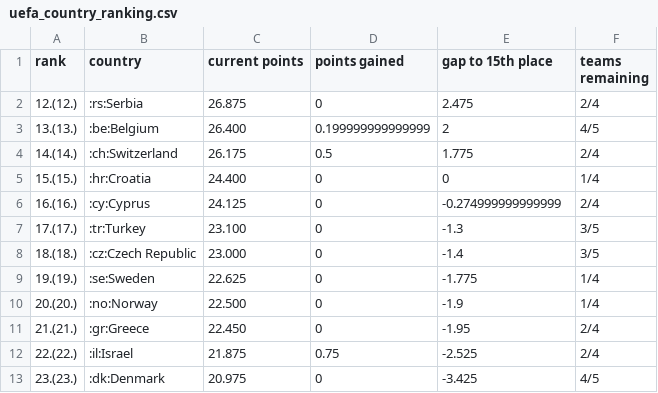
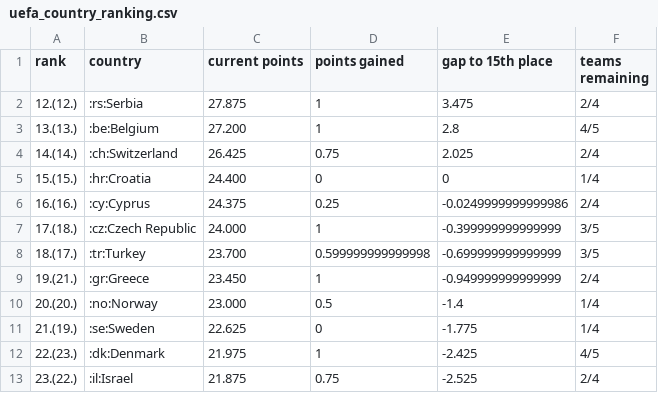
Before and after one commit to awp-finanznachrichten/uefa_ranking, a CSV file: Output/uefa_country_ranking.csv, drawn as a sheet.

```diff
--- a/Output/uefa_country_ranking.csv
+++ b/Output/uefa_country_ranking.csv
@@ -1,13 +1,13 @@
 "rank","country","current points","points gained","gap to 15th place","teams remaining"
-"12.(12.)",":rs:Serbia","26.875",0,2.475,"2/4"
-"13.(13.)",":be:Belgium","26.400",0.199999999999999,2,"4/5"
-"14.(14.)",":ch:Switzerland","26.175",0.5,1.775,"2/4"
+"12.(12.)",":rs:Serbia","27.875",1,3.475,"2/4"
+"13.(13.)",":be:Belgium","27.200",1,2.8,"4/5"
+"14.(14.)",":ch:Switzerland","26.425",0.75,2.025,"2/4"
 "15.(15.)",":hr:Croatia","24.400",0,0,"1/4"
-"16.(16.)",":cy:Cyprus","24.125",0,-0.274999999999999,"2/4"
-"17.(17.)",":tr:Turkey","23.100",0,-1.3,"3/5"
-"18.(18.)",":cz:Czech Republic","23.000",0,-1.4,"3/5"
-"19.(19.)",":se:Sweden","22.625",0,-1.775,"1/4"
-"20.(20.)",":no:Norway","22.500",0,-1.9,"1/4"
-"21.(21.)",":gr:Greece","22.450",0,-1.95,"2/4"
-"22.(22.)",":il:Israel","21.875",0.75,-2.525,"2/4"
-"23.(23.)",":dk:Denmark","20.975",0,-3.425,"4/5"
+"16.(16.)",":cy:Cyprus","24.375",0.25,-0.0249999999999986,"2/4"
+"17.(18.)",":cz:Czech Republic","24.000",1,-0.399999999999999,"3/5"
+"18.(17.)",":tr:Turkey","23.700",0.599999999999998,-0.699999999999999,"3/5"
+"19.(21.)",":gr:Greece","23.450",1,-0.949999999999999,"2/4"
+"20.(20.)",":no:Norway","23.000",0.5,-1.4,"1/4"
+"21.(19.)",":se:Sweden","22.625",0,-1.775,"1/4"
+"22.(23.)",":dk:Denmark","21.975",1,-2.425,"4/5"
+"23.(22.)",":il:Israel","21.875",0.75,-2.525,"2/4"
```
Also changed, not shown: 1 other file.
